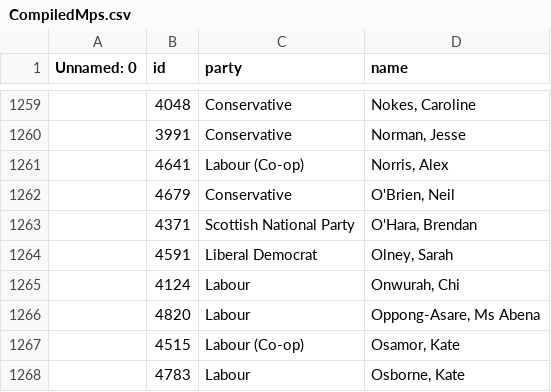
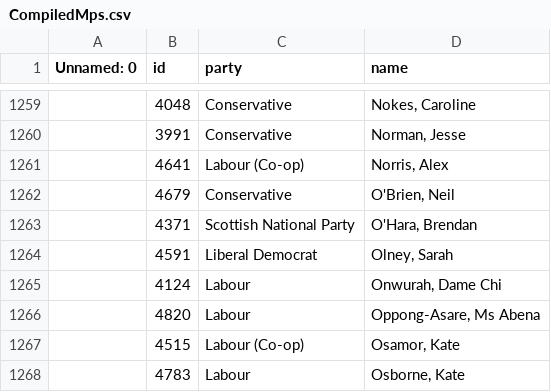
Before and after one commit to annadowell/streamlitMpsApp, a CSV file: CompiledMps.csv, drawn as a sheet; only a part is shown, gaps mark what is left out.

Commit message:
newData

```diff
--- a/CompiledMps.csv
+++ b/CompiledMps.csv
@@ -1264,3 +1264,3 @@ Unnamed: 0,id,party,name
 ,4591,Liberal Democrat,"Olney, Sarah"
-,4124,Labour,"Onwurah, Chi"
+,4124,Labour,"Onwurah, Dame Chi"
 ,4820,Labour,"Oppong-Asare, Ms Abena"
```
